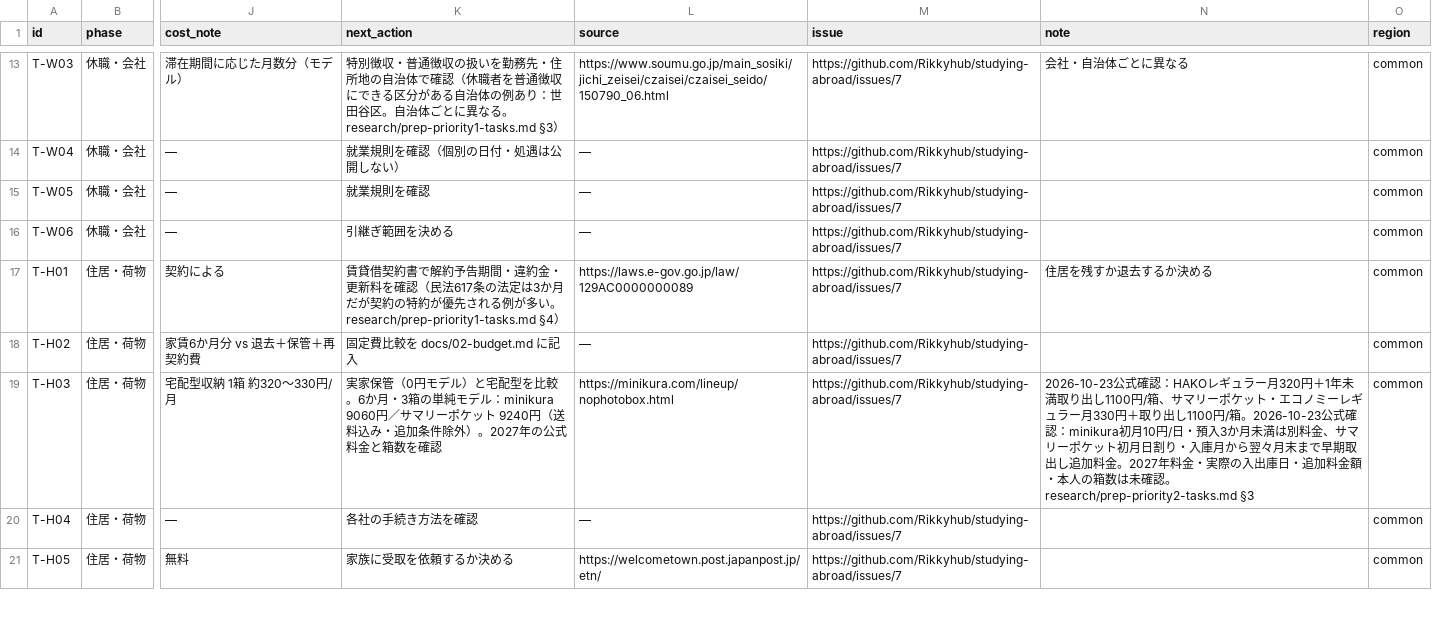
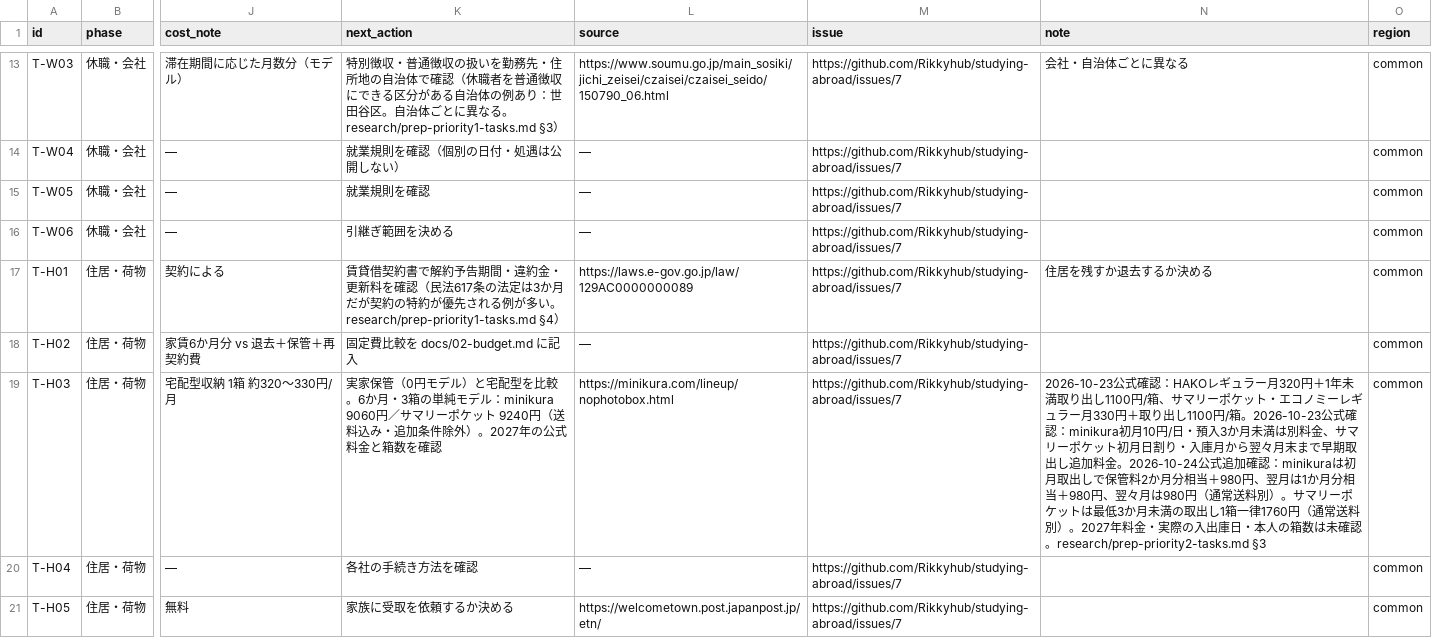
Before and after one commit to Rikkyhub/studying-abroad, a CSV file: data/tasks.csv, drawn as a sheet; only a part is shown, gaps mark what is left out; the diff names each change by its address in the sheet, - before the commit and + after, or states it on an @@ line.

Commit message:
data: record verified early retrieval fees for T-H03

```diff
--- a/data/tasks.csv
+++ b/data/tasks.csv
-N19 (note): …加料金。2027年料金・実際の入出庫日・追加料金額・本人の…
+N19 (note): …加料金。2026-10-24公式追加確認：minikuraは初月取出しで保管料2か月分相当＋980円、翌月は1か月分相当＋980円、翌々月は980円（通常送料別）。サマリーポケットは最低3か月未満の取出し1箱一律1760円（通常送料別）。2027年料金・実際の入出庫日・本人の…
```
